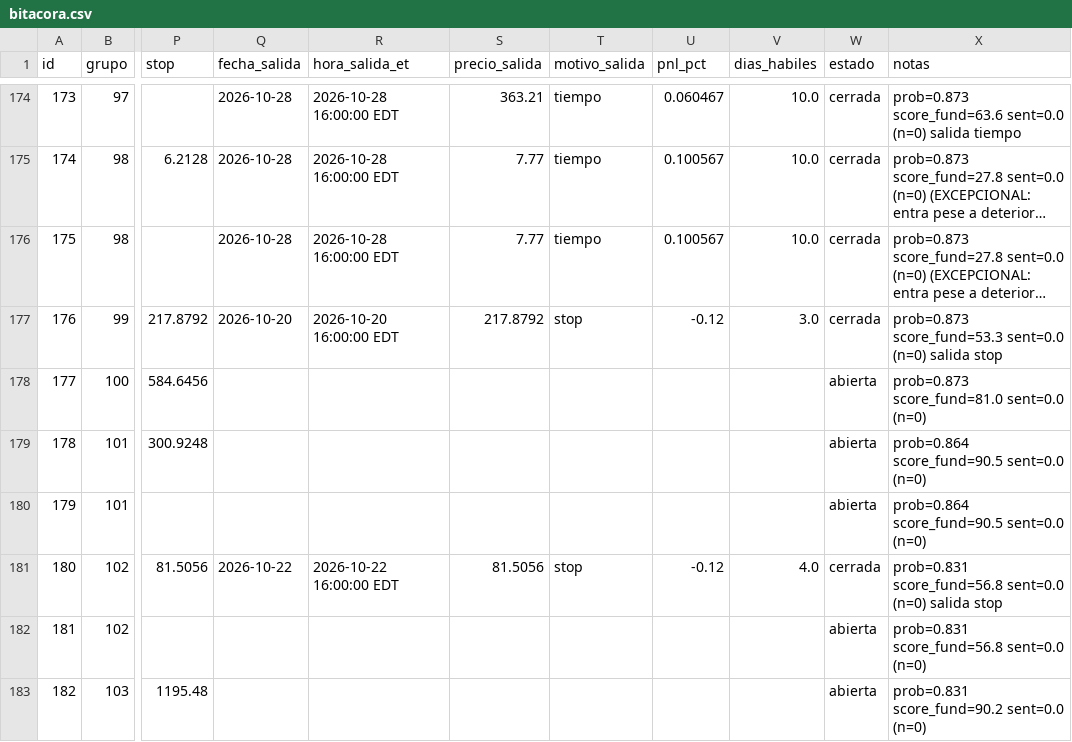
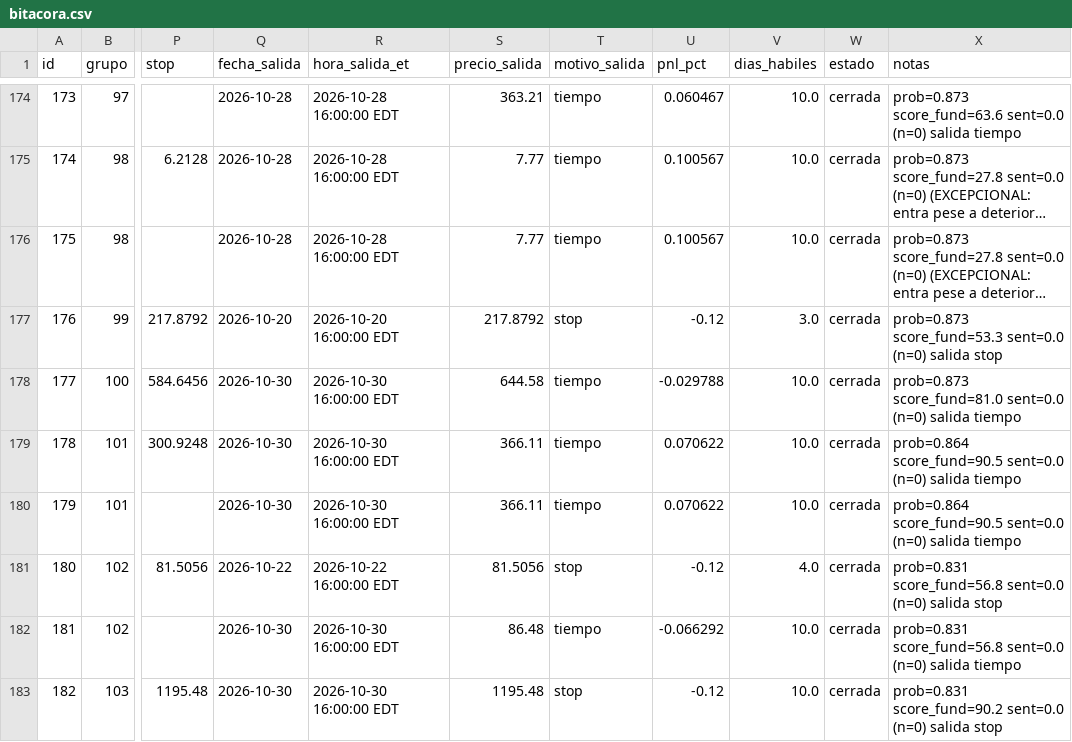
Before and after one commit to sebas1331/centinela-sp500, a CSV file: bitacora.csv, drawn as a sheet; only a part is shown, gaps mark what is left out; long unchanged cells end in …; the diff covers the shown part only; the diff names each change by its address in the sheet, - before the commit and + after, or states it on an @@ line.

```diff
--- a/bitacora.csv
+++ b/bitacora.csv
-Q178:Q180 (fecha_salida): (empty)
+Q178:Q180 (fecha_salida): 2026-10-30
-R178:R180 (hora_salida_et): (empty)
+R178:R180 (hora_salida_et): 2026-10-30 16:00:00 EDT
-S178 (precio_salida): (empty)
+S178 (precio_salida): 644.58
-T178:T180 (motivo_salida): (empty)
+T178:T180 (motivo_salida): tiempo
-U178 (pnl_pct): (empty)
+U178 (pnl_pct): -0.029788
-V178:V180 (dias_habiles): (empty)
+V178:V180 (dias_habiles): 10.0
-W178:W180 (estado): abierta
+W178:W180 (estado): cerrada
-X178 (notas): …sent=0.0 (n=0)
+X178 (notas): …sent=0.0 (n=0) salida tiempo
-S179:S180 (precio_salida): (empty)
+S179:S180 (precio_salida): 366.11
-U179:U180 (pnl_pct): (empty)
+U179:U180 (pnl_pct): 0.070622
-X179:X180 (notas): …sent=0.0 (n=0)
+X179:X180 (notas): …sent=0.0 (n=0) salida tiempo
-Q182:Q183 (fecha_salida): (empty)
+Q182:Q183 (fecha_salida): 2026-10-30
-R182:R183 (hora_salida_et): (empty)
+R182:R183 (hora_salida_et): 2026-10-30 16:00:00 EDT
-S182 (precio_salida): (empty)
+S182 (precio_salida): 86.48
-T182 (motivo_salida): (empty)
+T182 (motivo_salida): tiempo
-U182 (pnl_pct): (empty)
+U182 (pnl_pct): -0.066292
-V182:V183 (dias_habiles): (empty)
+V182:V183 (dias_habiles): 10.0
-W182:W183 (estado): abierta
+W182:W183 (estado): cerrada
-X182 (notas): …sent=0.0 (n=0)
+X182 (notas): …sent=0.0 (n=0) salida tiempo
-S183 (precio_salida): (empty)
+S183 (precio_salida): 1195.48
-T183 (motivo_salida): (empty)
+T183 (motivo_salida): stop
-U183 (pnl_pct): (empty)
+U183 (pnl_pct): -0.12
-X183 (notas): …sent=0.0 (n=0)
+X183 (notas): …sent=0.0 (n=0) salida stop
```
Also changed, not shown: 26 edited cells elsewhere in this file, 5 other files.
